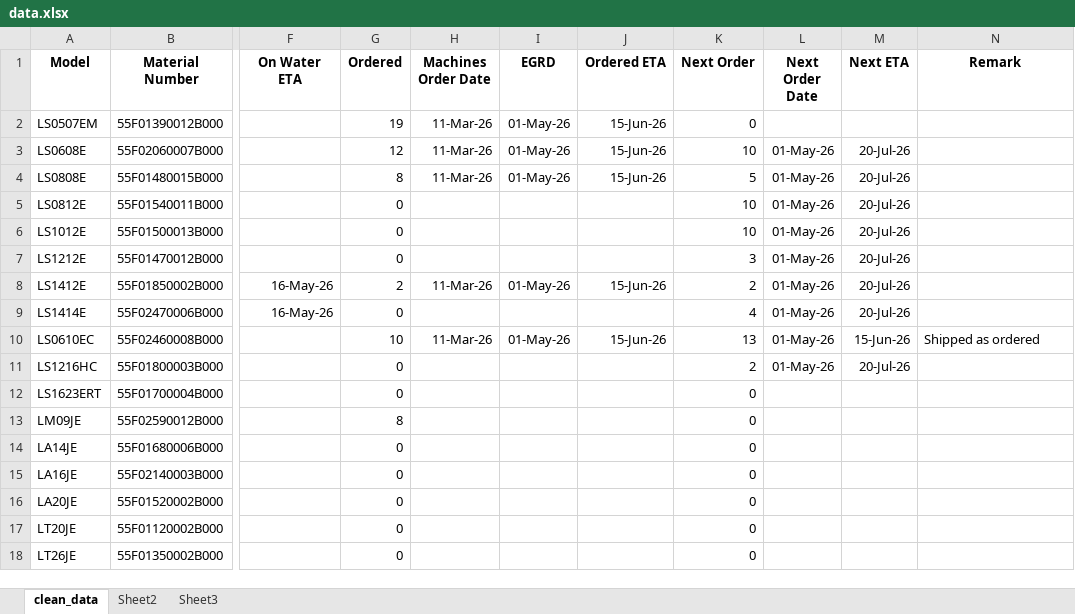
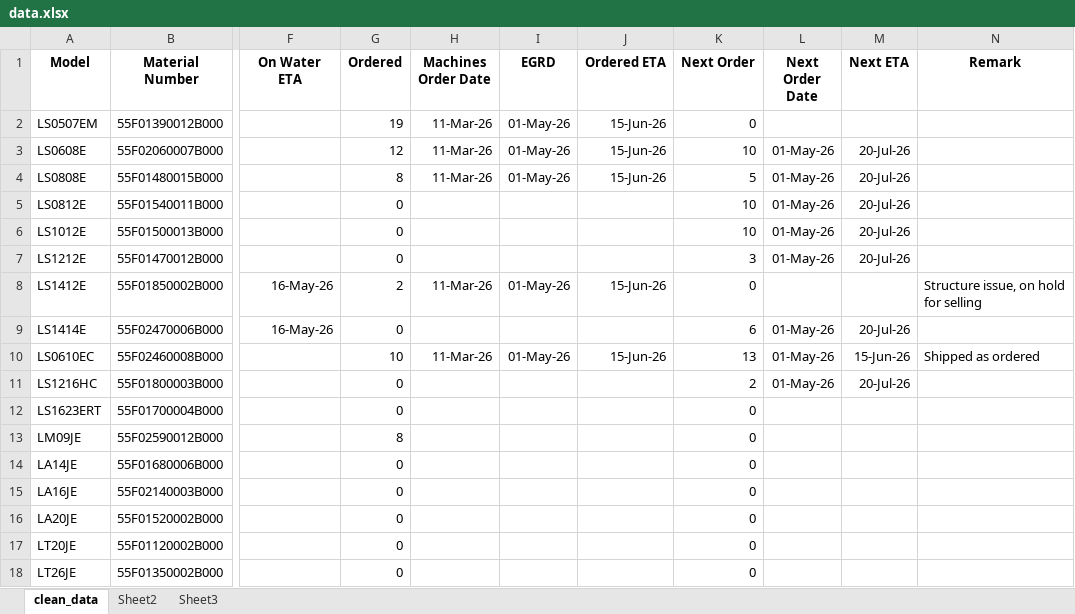
Before and after one commit to richardqiu2019-ops/awp-availability-dashboard, an Excel workbook: data.xlsx, sheet clean_data, drawn as a sheet; only a part is shown, gaps mark what is left out; values as stored, in another font and other column widths than the file's, no borders; the diff names each change by its address in the sheet, - before the commit and + after, or states it on an @@ line.

Commit message:
Update data.xlsx

```diff
--- a/data.xlsx (sheet clean_data)
+++ b/data.xlsx (sheet clean_data)
-K8 (Next Order): 2
+K8 (Next Order): 0
-L8 (Next Order Date): 01-May-26
+L8 (Next Order Date): (empty)
-M8 (Next ETA): 20-Jul-26
+M8 (Next ETA): (empty)
-N8 (Remark): (empty)
+N8 (Remark): Structure issue, on hold for selling
-K9 (Next Order): 4
+K9 (Next Order): 6
```
